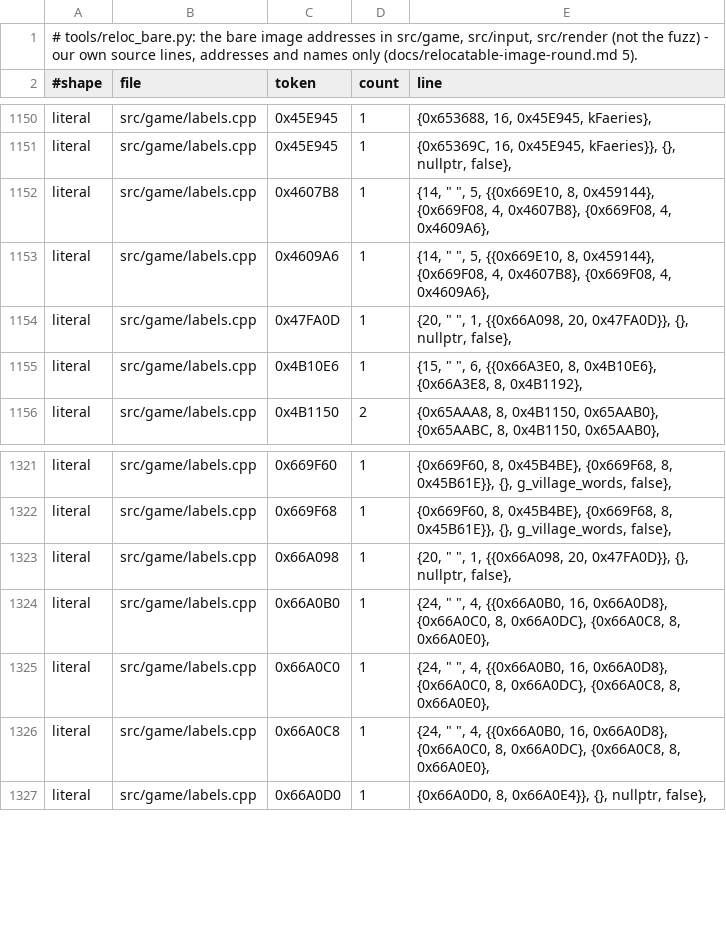
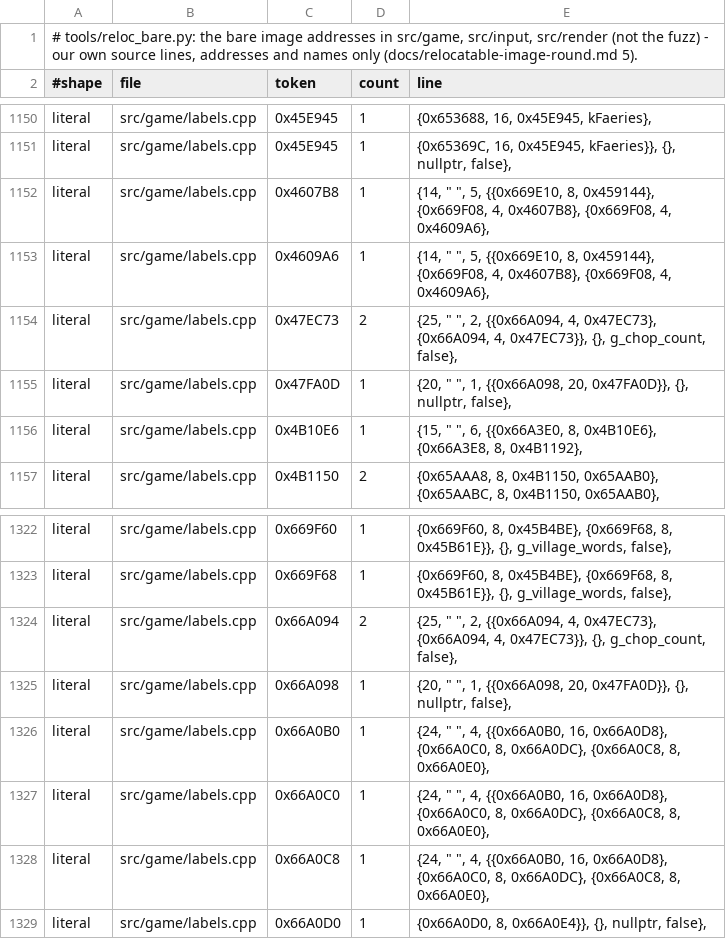
Before and after one commit to kerokline/BreathOfFire3PCPort, a TSV file: analysis/reloc_bare.tsv, drawn as a sheet; only a part is shown, gaps mark what is left out; the diff names each change by its address in the sheet, - before the commit and + after, or states it on an @@ line.

```diff
--- a/analysis/reloc_bare.tsv
+++ b/analysis/reloc_bare.tsv
+row 1154: literal | src/game/labels.cpp | 0x47EC73 | 2 | {25, " ", 2, {{0x66A094, 4, 0x47EC73}, {0x66A094, 4, 0x47EC73}}, {}, g_chop_count, false},
+row 1324: literal | src/game/labels.cpp | 0x66A094 | 2 | {25, " ", 2, {{0x66A094, 4, 0x47EC73}, {0x66A094, 4, 0x47EC73}}, {}, g_chop_count, false},
```
